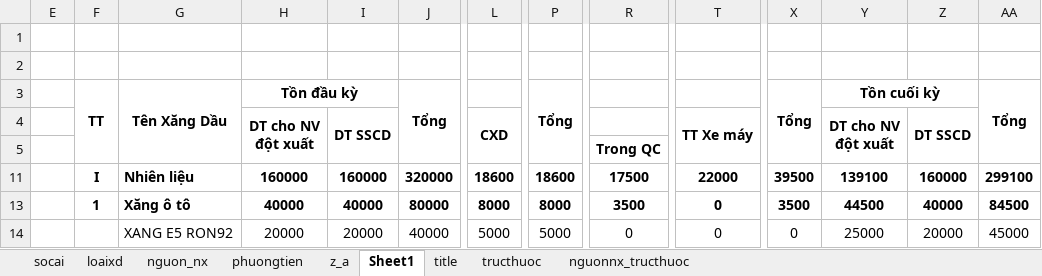
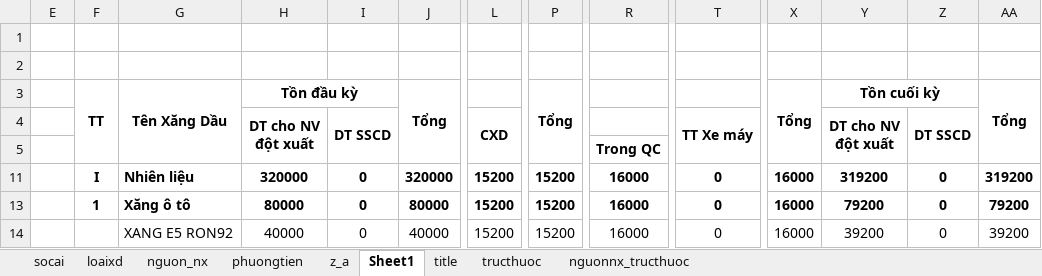
Before and after one commit to ste4-share/petroleum_management_app, an Excel workbook: data3.xlsm, sheet Sheet1, drawn as a sheet; only a part is shown, gaps mark what is left out; values as stored, in another font and other column widths than the file's, no borders; charts and pictures not drawn; the diff covers the shown part only; the diff names each change by its address in the sheet, - before the commit and + after, or states it on an @@ line.

```diff
--- a/data3.xlsm (sheet Sheet1)
+++ b/data3.xlsm (sheet Sheet1)
-H11 (DT cho NV đột xuất): 160000
+H11 (DT cho NV đột xuất): 320000
-I11 (DT SSCD): 160000
+I11 (DT SSCD): 0
-L11 (CXD): 18600
+L11 (CXD): 15200
-P11: 18600
+P11: 15200
-R11: 17500
+R11: 16000
-T11 (TT Xe máy): 22000
+T11 (TT Xe máy): 0
-X11: 39500
+X11: 16000
-Y11 (DT cho NV đột xuất): 139100
+Y11 (DT cho NV đột xuất): 319200
-Z11 (DT SSCD): 160000
+Z11 (DT SSCD): 0
-AA11: 299100
+AA11: 319200
-H13 (DT cho NV đột xuất): 40000
+H13 (DT cho NV đột xuất): 80000
-I13 (DT SSCD): 40000
+I13 (DT SSCD): 0
-L13 (CXD): 8000
+L13 (CXD): 15200
-P13: 8000
+P13: 15200
-R13: 3500
+R13: 16000
-X13: 3500
+X13: 16000
-Y13 (DT cho NV đột xuất): 44500
+Y13 (DT cho NV đột xuất): 79200
-Z13 (DT SSCD): 40000
+Z13 (DT SSCD): 0
-AA13: 84500
+AA13: 79200
-H14 (DT cho NV đột xuất): 20000
+H14 (DT cho NV đột xuất): 40000
-I14 (DT SSCD): 20000
+I14 (DT SSCD): 0
-L14 (CXD): 5000
+L14 (CXD): 15200
-P14: 5000
+P14: 15200
-R14: 0
+R14: 16000
-X14: 0
+X14: 16000
-Y14 (DT cho NV đột xuất): 25000
+Y14 (DT cho NV đột xuất): 39200
-Z14 (DT SSCD): 20000
+Z14 (DT SSCD): 0
-AA14: 45000
+AA14: 39200
```
Also changed, not shown: 298 edited cells elsewhere in this sheet, 29 other files.
